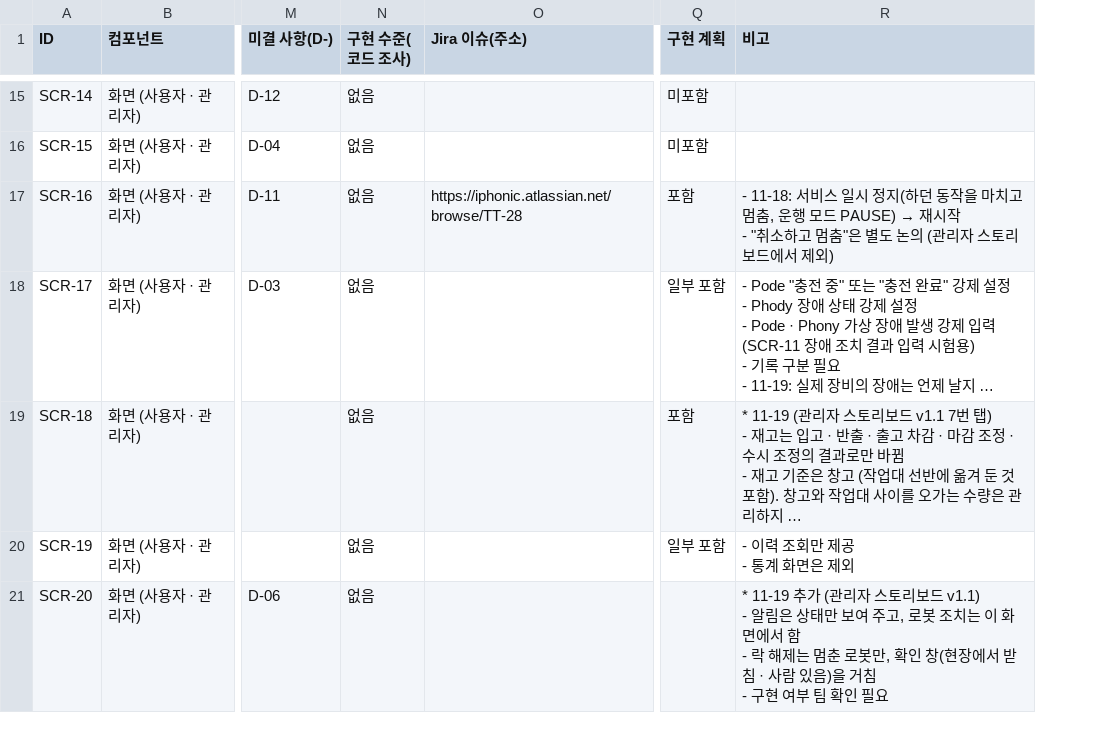
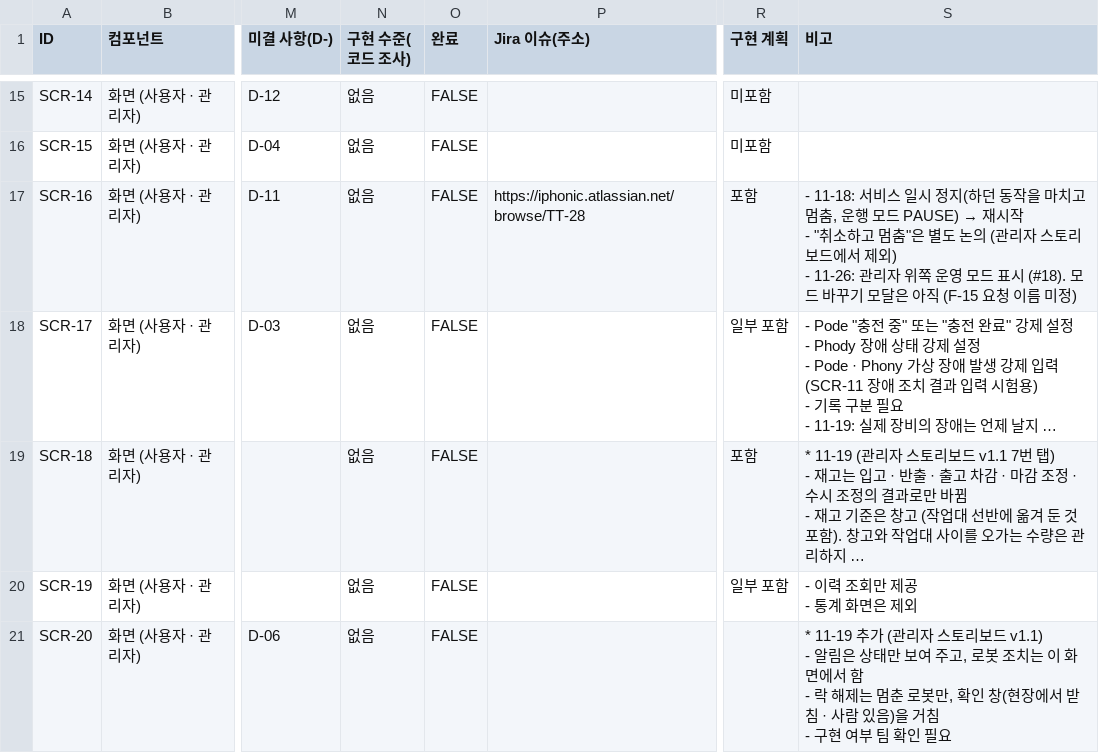
Before and after one commit to addinedu-roscamp-16th/roscamp-repo-2, a CSV file: docs/기능_목록/기능_목록.csv, drawn as a sheet; only a part is shown, gaps mark what is left out; long unchanged cells end in …; addresses are those after the commit; ↵ is a line break in a cell; the diff covers the shown part only; the diff names each change by its address in the sheet, - before the commit and + after, or states it on an @@ line.

```diff
--- a/docs/기능_목록/기능_목록.csv
+++ b/docs/기능_목록/기능_목록.csv
+column O (완료), rows 15-21: all FALSE
-S17 (비고): …제외)
+S17 (비고): …제외) ↵ - 11-26: 관리자 위쪽 운영 모드 표시 (#18). 모드 바꾸기 모달은 아직 (F-15 요청 이름 미정)
```
Also changed, not shown: 18 edited cells elsewhere in this file, 3 other files.
